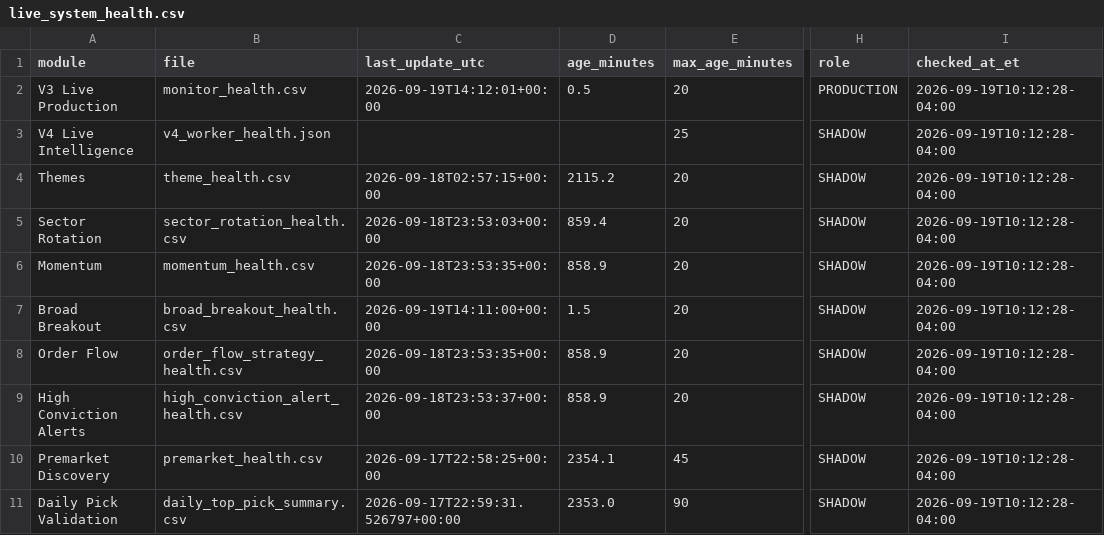
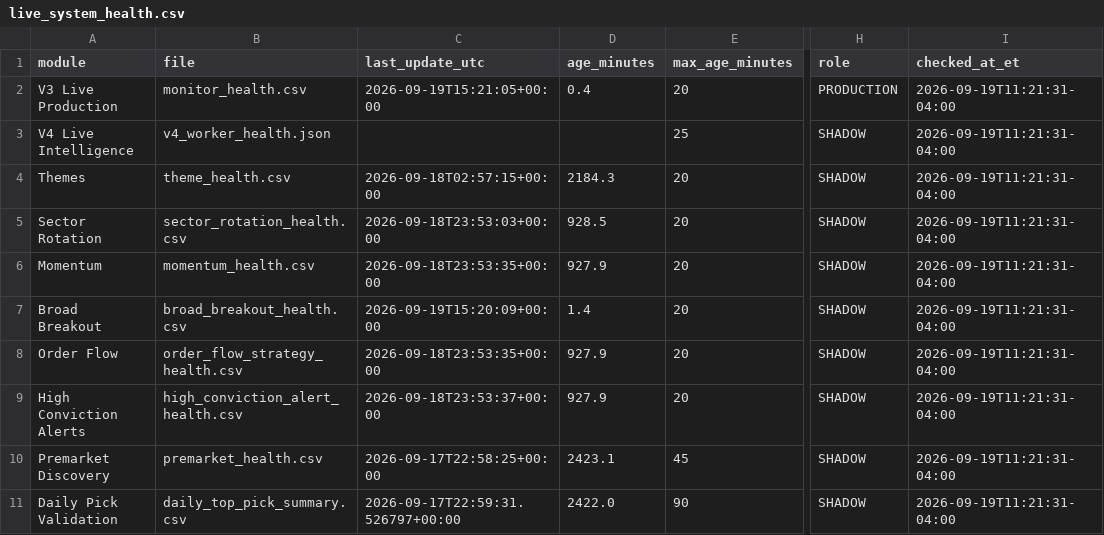
Before and after one commit to AmolBhosale1989/ai-market-scanner, a CSV file: dashboard-data/live_system_health.csv, drawn as a sheet; only a part is shown, gaps mark what is left out; the diff names each change by its address in the sheet, - before the commit and + after, or states it on an @@ line.

Commit message:
Update unified live-system health [skip ci]

```diff
--- a/dashboard-data/live_system_health.csv
+++ b/dashboard-data/live_system_health.csv
-C2 (last_update_utc): 2026-09-19T14:12:01+00:00
+C2 (last_update_utc): 2026-09-19T15:21:05+00:00
-D2 (age_minutes): 0.5
+D2 (age_minutes): 0.4
-I2:I11 (checked_at_et): 2026-09-19T10:12:28-04:00
+I2:I11 (checked_at_et): 2026-09-19T11:21:31-04:00
-D4 (age_minutes): 2115.2
+D4 (age_minutes): 2184.3
-D5 (age_minutes): 859.4
+D5 (age_minutes): 928.5
-D6 (age_minutes): 858.9
+D6 (age_minutes): 927.9
-C7 (last_update_utc): 2026-09-19T14:11:00+00:00
+C7 (last_update_utc): 2026-09-19T15:20:09+00:00
-D7 (age_minutes): 1.5
+D7 (age_minutes): 1.4
-D8:D9 (age_minutes): 858.9
+D8:D9 (age_minutes): 927.9
-D10 (age_minutes): 2354.1
+D10 (age_minutes): 2423.1
-D11 (age_minutes): 2353.0
+D11 (age_minutes): 2422.0
```
Also changed, not shown: dashboard-data/live_system_health_summary.csv, 1 other file.
